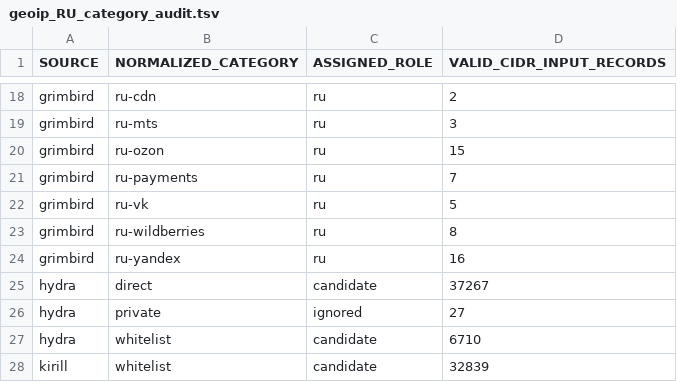
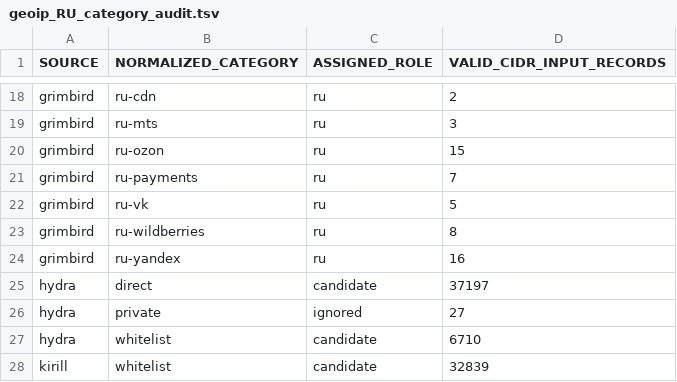
Before and after one commit to SpeedeMiner/Geoip-ru-server, a TSV file: geoip_RU_category_audit.tsv, drawn as a sheet; only a part is shown, gaps mark what is left out.

```diff
--- a/geoip_RU_category_audit.tsv
+++ b/geoip_RU_category_audit.tsv
@@ -24,3 +24,3 @@ grimbird	ru-wildberries	ru	8
 grimbird	ru-yandex	ru	16
-hydra	direct	candidate	37267
+hydra	direct	candidate	37197
 hydra	private	ignored	27
```
Also changed, not shown: geoip_RU_company_asn_manifest.tsv, geoip_RU_input_provenance.tsv, 35 other files.
